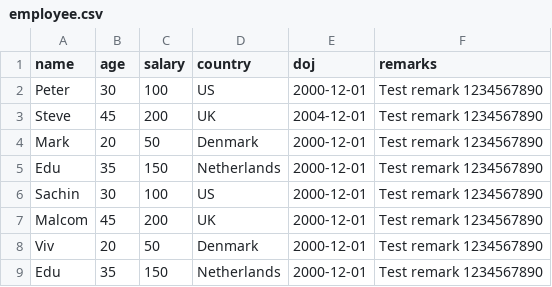
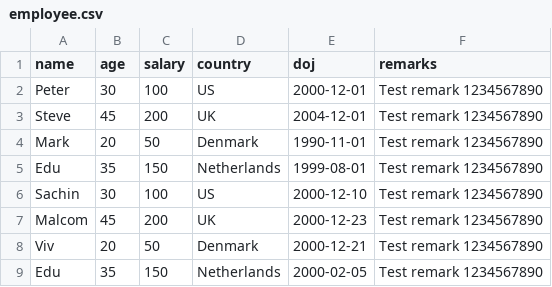
Before and after one commit to j2eeexpert2015/spark-sample-data, a CSV file: csv/employee.csv, drawn as a sheet.

Commit message:
Update employee.csv

```diff
--- a/csv/employee.csv
+++ b/csv/employee.csv
@@ -3,7 +3,7 @@ Peter,30,100,US,2000-12-01,Test remark 1234567890
 Steve,45,200,UK,2004-12-01,Test remark 1234567890
-Mark,20,50,Denmark,2000-12-01,Test remark 1234567890
-Edu,35,150,Netherlands,2000-12-01,Test remark 1234567890
-Sachin,30,100,US,2000-12-01,Test remark 1234567890
-Malcom,45,200,UK,2000-12-01,Test remark 1234567890
-Viv,20,50,Denmark,2000-12-01,Test remark 1234567890
-Edu,35,150,Netherlands,2000-12-01,Test remark 1234567890
+Mark,20,50,Denmark,1990-11-01,Test remark 1234567890
+Edu,35,150,Netherlands,1999-08-01,Test remark 1234567890
+Sachin,30,100,US,2000-12-10,Test remark 1234567890
+Malcom,45,200,UK,2000-12-23,Test remark 1234567890
+Viv,20,50,Denmark,2000-12-21,Test remark 1234567890
+Edu,35,150,Netherlands,2000-02-05,Test remark 1234567890
```
